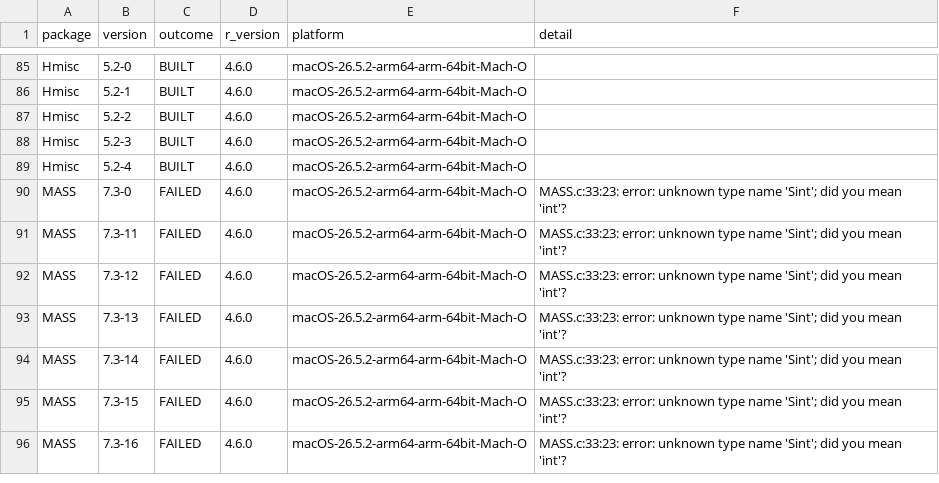
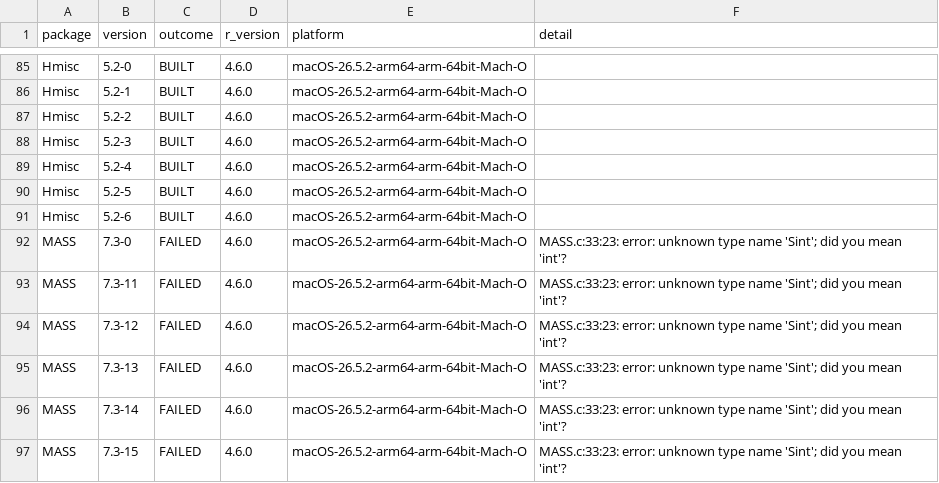
Before and after one commit to recite/kasauti, a CSV file: data/builds.csv, drawn as a sheet; only a part is shown, gaps mark what is left out; the shorter side is filled out with more unchanged rows; the diff names each change by its address in the sheet, - before the commit and + after, or states it on an @@ line.

```diff
--- a/data/builds.csv
+++ b/data/builds.csv
+row 90: Hmisc | 5.2-5 | BUILT | 4.6.0 | macOS-26.5.2-arm64-arm-64bit-Mach-O
+row 91: Hmisc | 5.2-6 | BUILT | 4.6.0 | macOS-26.5.2-arm64-arm-64bit-Mach-O
```
Also changed, not shown: data/episodes.csv, 5 other files.
